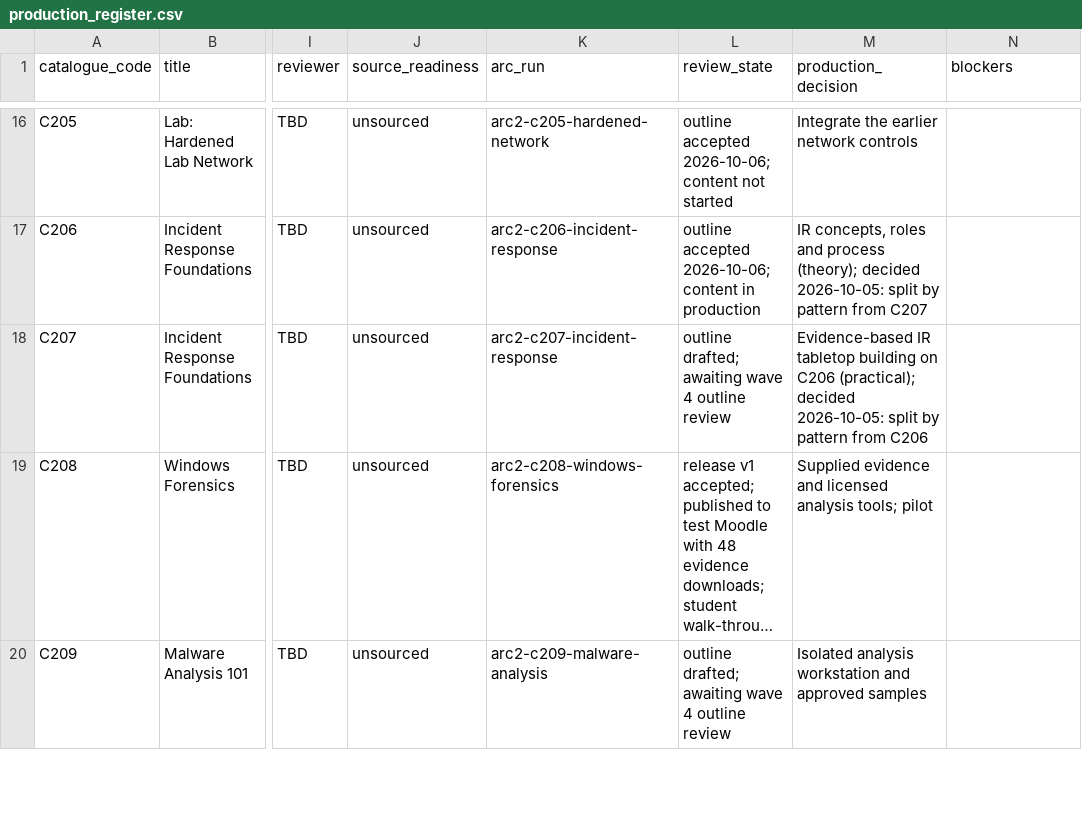
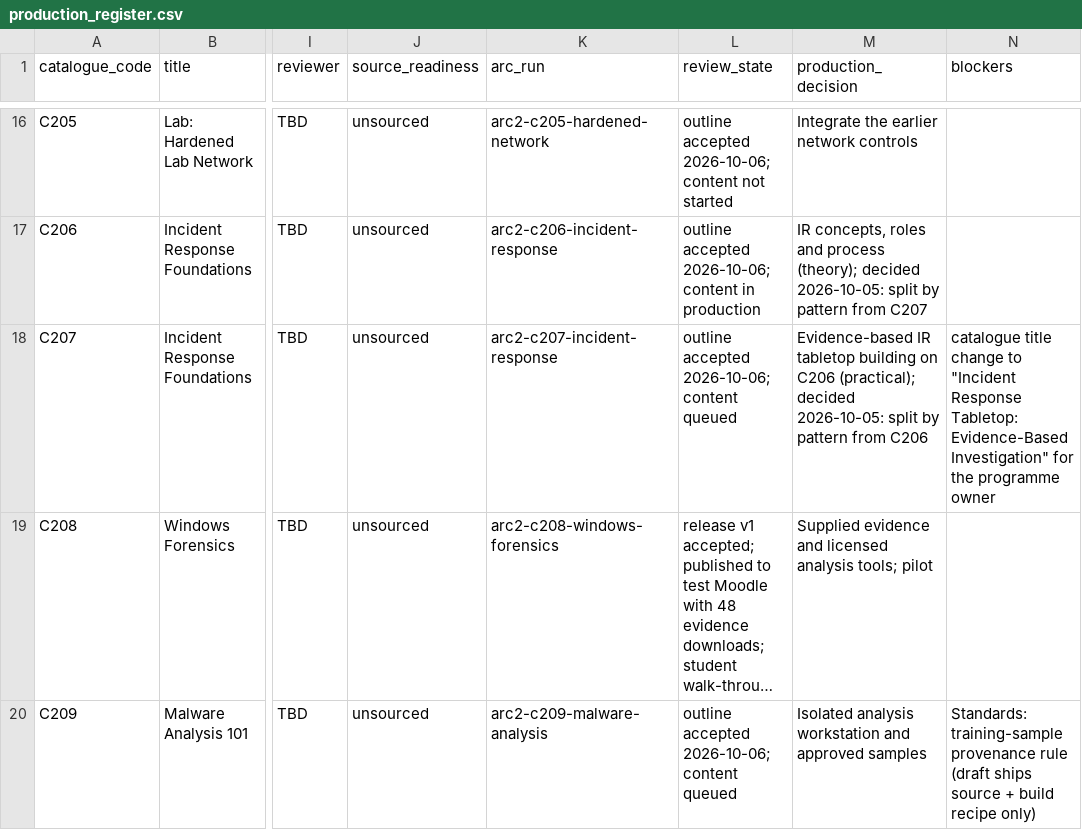
Before and after one commit to mblanke/TrueNorth, a CSV file: content/catalogue/production_register.csv, drawn as a sheet; only a part is shown, gaps mark what is left out; long unchanged cells end in …; the diff covers the shown part only; the diff names each change by its address in the sheet, - before the commit and + after, or states it on an @@ line.

```diff
--- a/content/catalogue/production_register.csv
+++ b/content/catalogue/production_register.csv
-L18 (review_state): outline drafted; awaiting wave 4 outline review
+L18 (review_state): outline accepted 2026-10-06; content queued
-N18 (blockers): (empty)
+N18 (blockers): catalogue title change to "Incident Response Tabletop: Evidence-Based Investigation" for the programme owner
-L20 (review_state): outline drafted; awaiting wave 4 outline review
+L20 (review_state): outline accepted 2026-10-06; content queued
-N20 (blockers): (empty)
+N20 (blockers): Standards: training-sample provenance rule (draft ships source + build recipe only)
```
Also changed, not shown: 5 edited cells elsewhere in this file, 8 other files.
